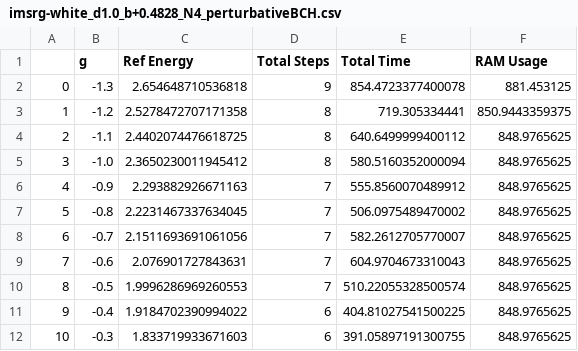
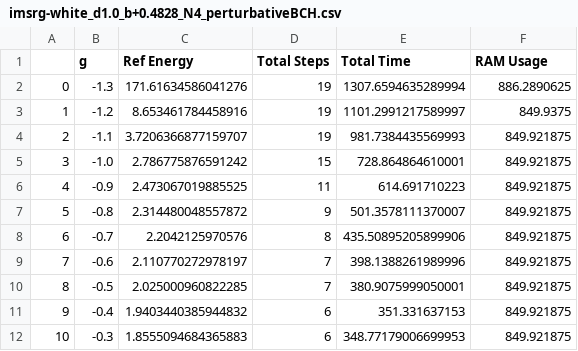
Before and after one commit to AryanVaidya-FRIB/IMSRG, a CSV file: perturbative_magnus/benchmarks/imsrg-white_d1.0_b+0.4828_N4_perturbativeBCH.csv, drawn as a sheet; only a part is shown; the diff covers the shown part only.

```diff
--- a/perturbative_magnus/benchmarks/imsrg-white_d1.0_b+0.4828_N4_perturbativeBCH.csv
+++ b/perturbative_magnus/benchmarks/imsrg-white_d1.0_b+0.4828_N4_perturbativeBCH.csv
@@ -1,12 +1,12 @@
 ,g,Ref Energy,Total Steps,Total Time,RAM Usage
-0,-1.3,2.654648710536818,9,854.4723377400078,881.453125
-1,-1.2,2.5278472707171358,8,719.305334441,850.9443359375
-2,-1.1,2.4402074476618725,8,640.6499999400112,848.9765625
-3,-1.0,2.3650230011945412,8,580.5160352000094,848.9765625
-4,-0.9,2.293882926671163,7,555.8560070489912,848.9765625
-5,-0.8,2.2231467337634045,7,506.0975489470002,848.9765625
-6,-0.7,2.1511693691061056,7,582.2612705770007,848.9765625
-7,-0.6,2.076901727843631,7,604.9704673310043,848.9765625
-8,-0.5,1.9996286969260553,7,510.22055328500574,848.9765625
-9,-0.4,1.9184702390994022,6,404.81027541500225,848.9765625
-10,-0.3,1.833719933671603,6,391.05897191300755,848.9765625
+0,-1.3,171.61634586041276,19,1307.6594635289994,886.2890625
+1,-1.2,8.653461784458916,19,1101.2991217589997,849.9375
+2,-1.1,3.7206366877159707,19,981.7384435569993,849.921875
+3,-1.0,2.786775876591242,15,728.864864610001,849.921875
+4,-0.9,2.473067019885525,11,614.691710223,849.921875
+5,-0.8,2.314480048557872,9,501.3578111370007,849.921875
+6,-0.7,2.2042125970576,8,435.50895205899906,849.921875
+7,-0.6,2.110770272978197,7,398.1388261989996,849.921875
+8,-0.5,2.025000960822285,7,380.9075999050001,849.921875
+9,-0.4,1.9403440385944832,6,351.331637153,849.921875
+10,-0.3,1.8555094684365883,6,348.77179006699953,849.921875
```
Also changed, not shown: 51 edited cells elsewhere in this file, perturbative_magnus/benchmarks/imsrg-white_d1.0_b0_N4_perturbativeBCH.csv, 28 other files.
